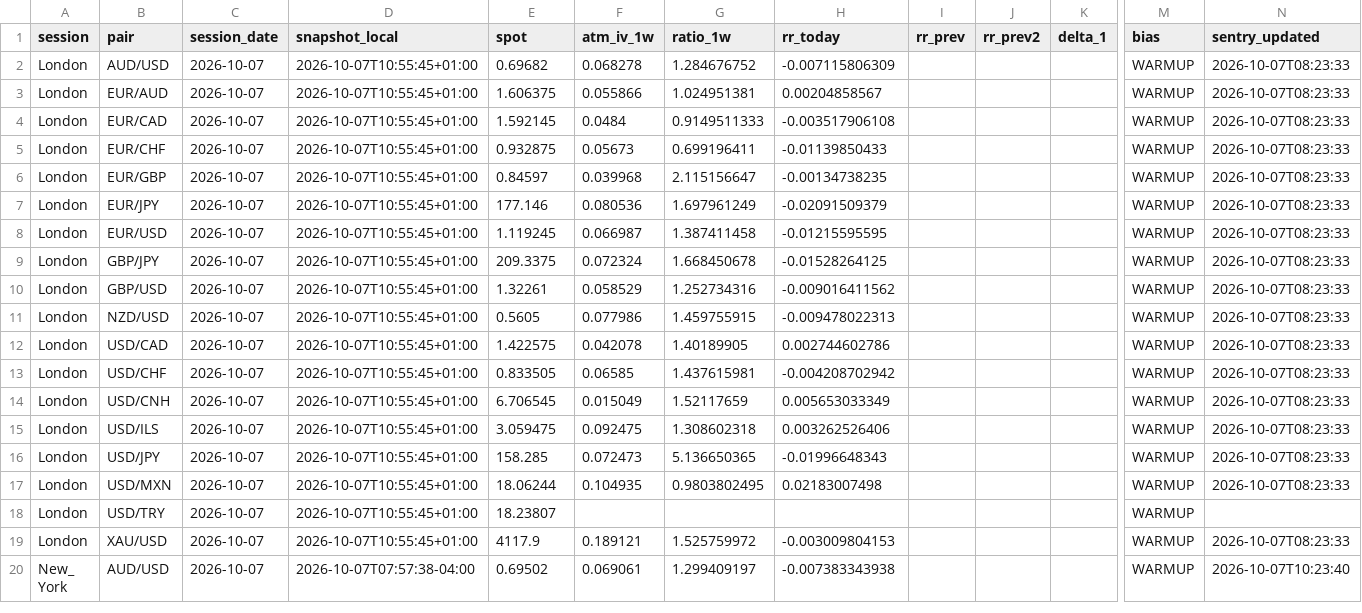
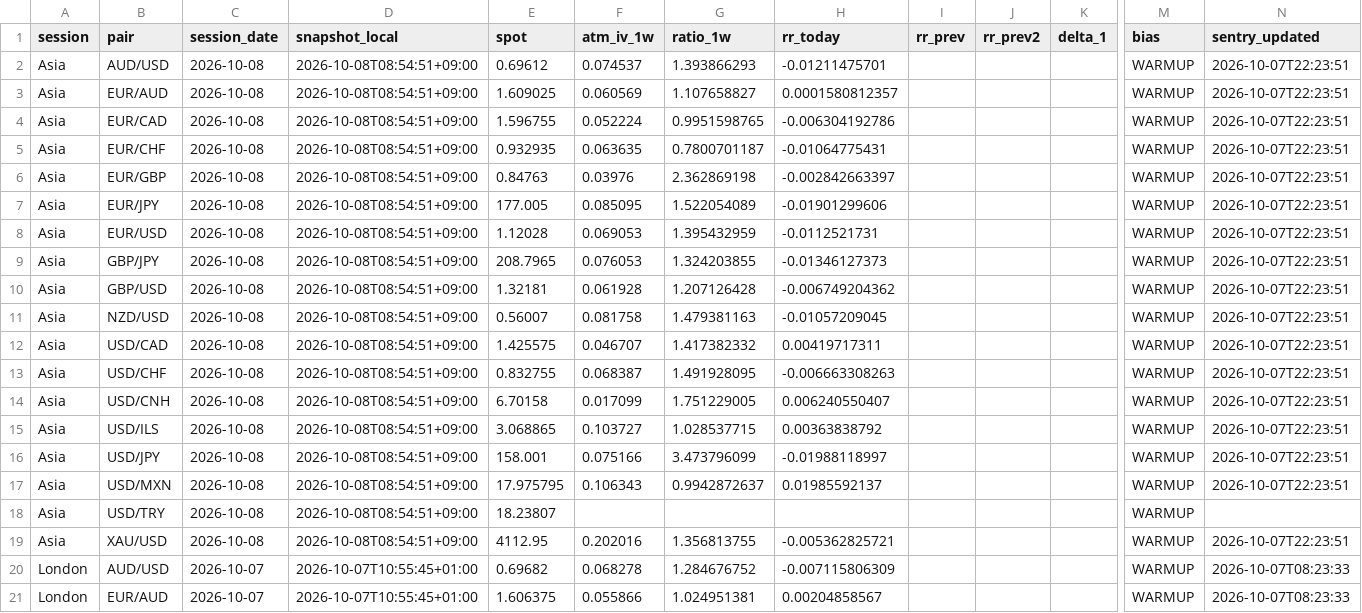
Before and after one commit to ramborainer666-dotcom/fx-risk-reversal-data, a CSV file: rr_latest.csv, drawn as a sheet; only a part is shown, gaps mark what is left out; the shorter side is filled out with more unchanged rows; rows hold the shown columns only; the diff names each change by its address in the sheet, - before the commit and + after, or states it on an @@ line.

```diff
--- a/rr_latest.csv
+++ b/rr_latest.csv
+row 2: Asia | AUD/USD | 2026-10-08 | 2026-10-08T08:54:51+09:00 | 0.69612 | 0.074537 | 1.393866293 | -0.01211475701 |  |  |  | WARMUP | 2026-10-07T22:23:51
+row 3: Asia | EUR/AUD | 2026-10-08 | 2026-10-08T08:54:51+09:00 | 1.609025 | 0.060569 | 1.107658827 | 0.0001580812357 |  |  |  | WARMUP | 2026-10-07T22:23:51
+row 4: Asia | EUR/CAD | 2026-10-08 | 2026-10-08T08:54:51+09:00 | 1.596755 | 0.052224 | 0.9951598765 | -0.006304192786 |  |  |  | WARMUP | 2026-10-07T22:23:51
+row 5: Asia | EUR/CHF | 2026-10-08 | 2026-10-08T08:54:51+09:00 | 0.932935 | 0.063635 | 0.7800701187 | -0.01064775431 |  |  |  | WARMUP | 2026-10-07T22:23:51
+row 6: Asia | EUR/GBP | 2026-10-08 | 2026-10-08T08:54:51+09:00 | 0.84763 | 0.03976 | 2.362869198 | -0.002842663397 |  |  |  | WARMUP | 2026-10-07T22:23:51
+row 7: Asia | EUR/JPY | 2026-10-08 | 2026-10-08T08:54:51+09:00 | 177.005 | 0.085095 | 1.522054089 | -0.01901299606 |  |  |  | WARMUP | 2026-10-07T22:23:51
+row 8: Asia | EUR/USD | 2026-10-08 | 2026-10-08T08:54:51+09:00 | 1.12028 | 0.069053 | 1.395432959 | -0.0112521731 |  |  |  | WARMUP | 2026-10-07T22:23:51
+row 9: Asia | GBP/JPY | 2026-10-08 | 2026-10-08T08:54:51+09:00 | 208.7965 | 0.076053 | 1.324203855 | -0.01346127373 |  |  |  | WARMUP | 2026-10-07T22:23:51
+row 10: Asia | GBP/USD | 2026-10-08 | 2026-10-08T08:54:51+09:00 | 1.32181 | 0.061928 | 1.207126428 | -0.006749204362 |  |  |  | WARMUP | 2026-10-07T22:23:51
+row 11: Asia | NZD/USD | 2026-10-08 | 2026-10-08T08:54:51+09:00 | 0.56007 | 0.081758 | 1.479381163 | -0.01057209045 |  |  |  | WARMUP | 2026-10-07T22:23:51
+row 12: Asia | USD/CAD | 2026-10-08 | 2026-10-08T08:54:51+09:00 | 1.425575 | 0.046707 | 1.417382332 | 0.00419717311 |  |  |  | WARMUP | 2026-10-07T22:23:51
+row 13: Asia | USD/CHF | 2026-10-08 | 2026-10-08T08:54:51+09:00 | 0.832755 | 0.068387 | 1.491928095 | -0.006663308263 |  |  |  | WARMUP | 2026-10-07T22:23:51
+row 14: Asia | USD/CNH | 2026-10-08 | 2026-10-08T08:54:51+09:00 | 6.70158 | 0.017099 | 1.751229005 | 0.006240550407 |  |  |  | WARMUP | 2026-10-07T22:23:51
+row 15: Asia | USD/ILS | 2026-10-08 | 2026-10-08T08:54:51+09:00 | 3.068865 | 0.103727 | 1.028537715 | 0.00363838792 |  |  |  | WARMUP | 2026-10-07T22:23:51
+row 16: Asia | USD/JPY | 2026-10-08 | 2026-10-08T08:54:51+09:00 | 158.001 | 0.075166 | 3.473796099 | -0.01988118997 |  |  |  | WARMUP | 2026-10-07T22:23:51
+row 17: Asia | USD/MXN | 2026-10-08 | 2026-10-08T08:54:51+09:00 | 17.975795 | 0.106343 | 0.9942872637 | 0.01985592137 |  |  |  | WARMUP | 2026-10-07T22:23:51
+row 18: Asia | USD/TRY | 2026-10-08 | 2026-10-08T08:54:51+09:00 | 18.23807 |  |  |  |  |  |  | WARMUP
+row 19: Asia | XAU/USD | 2026-10-08 | 2026-10-08T08:54:51+09:00 | 4112.95 | 0.202016 | 1.356813755 | -0.005362825721 |  |  |  | WARMUP | 2026-10-07T22:23:51
```
Also changed, not shown: rr_history.csv.
